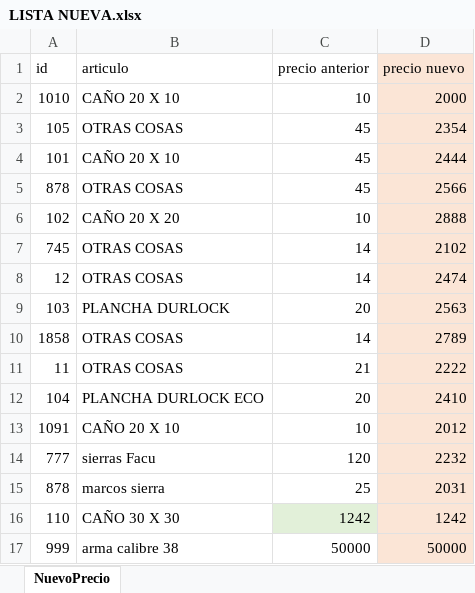
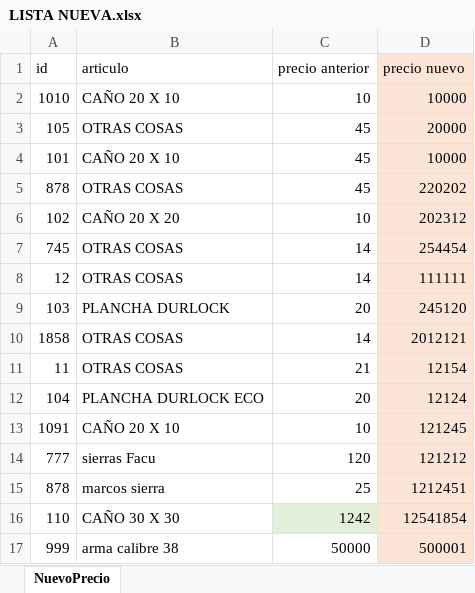
Before and after one commit to Riccheri2018/VisualBasicFerre, an Excel workbook: LISTA NUEVA.xlsx, sheet NuevoPrecio, drawn as a sheet; values as stored, in another font and other column widths than the file's, no borders; the diff names each change by its address in the sheet, - before the commit and + after, or states it on an @@ line.

Commit message:
agregue listado nuevo en lista precios

```diff
--- a/LISTA NUEVA.xlsx (sheet NuevoPrecio)
+++ b/LISTA NUEVA.xlsx (sheet NuevoPrecio)
-D2 (precio nuevo): 2000
+D2 (precio nuevo): 10000
-D3 (precio nuevo): 2354
+D3 (precio nuevo): 20000
-D4 (precio nuevo): 2444
+D4 (precio nuevo): 10000
-D5 (precio nuevo): 2566
+D5 (precio nuevo): 220202
-D6 (precio nuevo): 2888
+D6 (precio nuevo): 202312
-D7 (precio nuevo): 2102
+D7 (precio nuevo): 254454
-D8 (precio nuevo): 2474
+D8 (precio nuevo): 111111
-D9 (precio nuevo): 2563
+D9 (precio nuevo): 245120
-D10 (precio nuevo): 2789
+D10 (precio nuevo): 2012121
-D11 (precio nuevo): 2222
+D11 (precio nuevo): 12154
-D12 (precio nuevo): 2410
+D12 (precio nuevo): 12124
-D13 (precio nuevo): 2012
+D13 (precio nuevo): 121245
-D14 (precio nuevo): 2232
+D14 (precio nuevo): 121212
-D15 (precio nuevo): 2031
+D15 (precio nuevo): 1212451
-D16 (precio nuevo): 1242
+D16 (precio nuevo): 12541854
-D17 (precio nuevo): 50000
+D17 (precio nuevo): 500001
```
